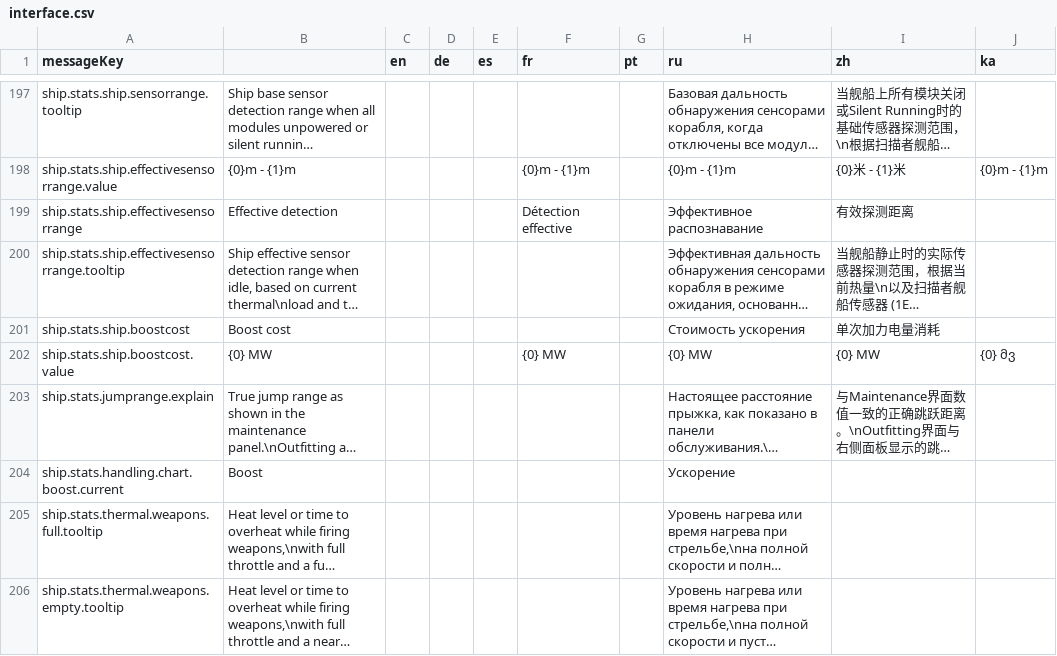
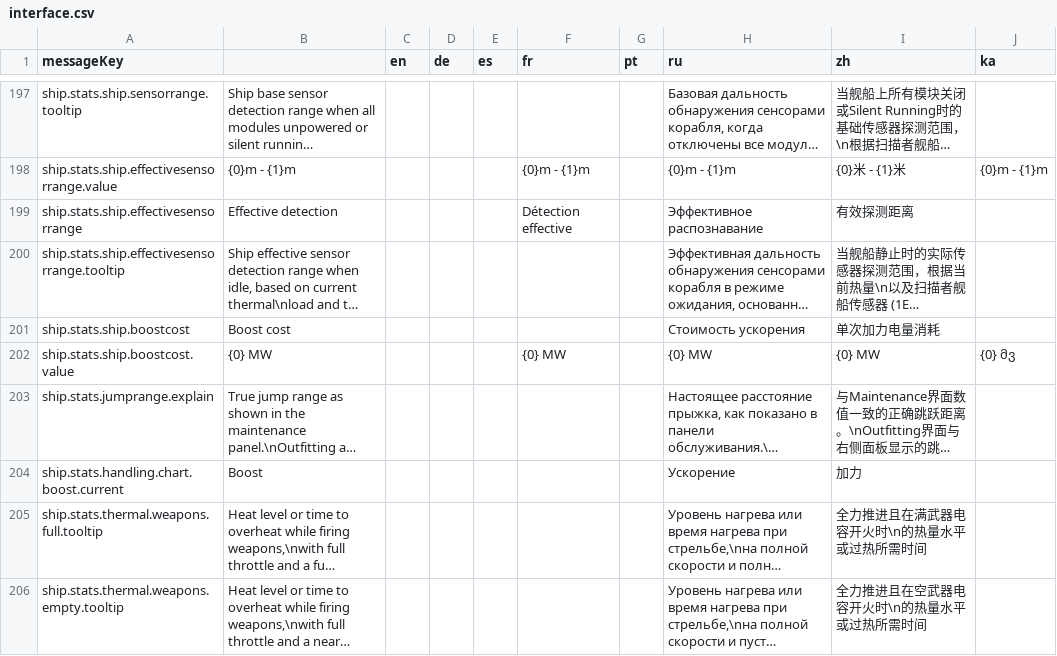
Before and after one commit to jixxed/ed-odyssey-materials-helper, a CSV file: application/src/main/resources/locale/ships/interface.csv, drawn as a sheet; only a part is shown, gaps mark what is left out; long unchanged cells end in …; the diff names each change by its address in the sheet, - before the commit and + after, or states it on an @@ line.

```diff
--- a/application/src/main/resources/locale/ships/interface.csv
+++ b/application/src/main/resources/locale/ships/interface.csv
-I204 (zh): (empty)
+I204 (zh): 加力
-I205 (zh): (empty)
+I205 (zh): 全力推进且在满武器电容开火时\n的热量水平或过热所需时间
-I206 (zh): (empty)
+I206 (zh): 全力推进且在空武器电容开火时\n的热量水平或过热所需时间
```
Also changed, not shown: application/src/main/resources/locale/application.csv, application/src/main/resources/locale/notification.csv, 9 other files.
